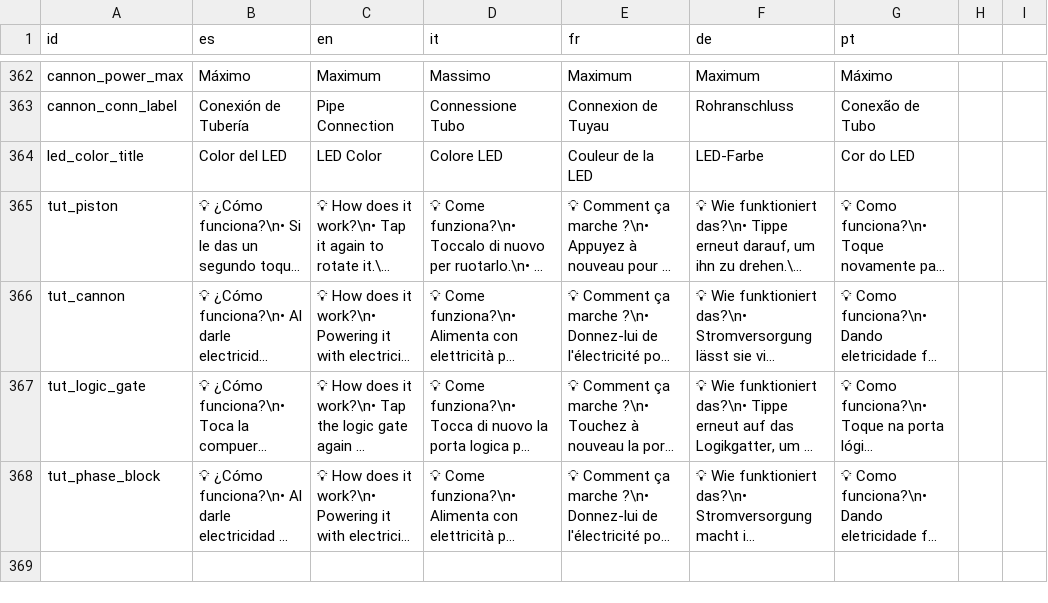
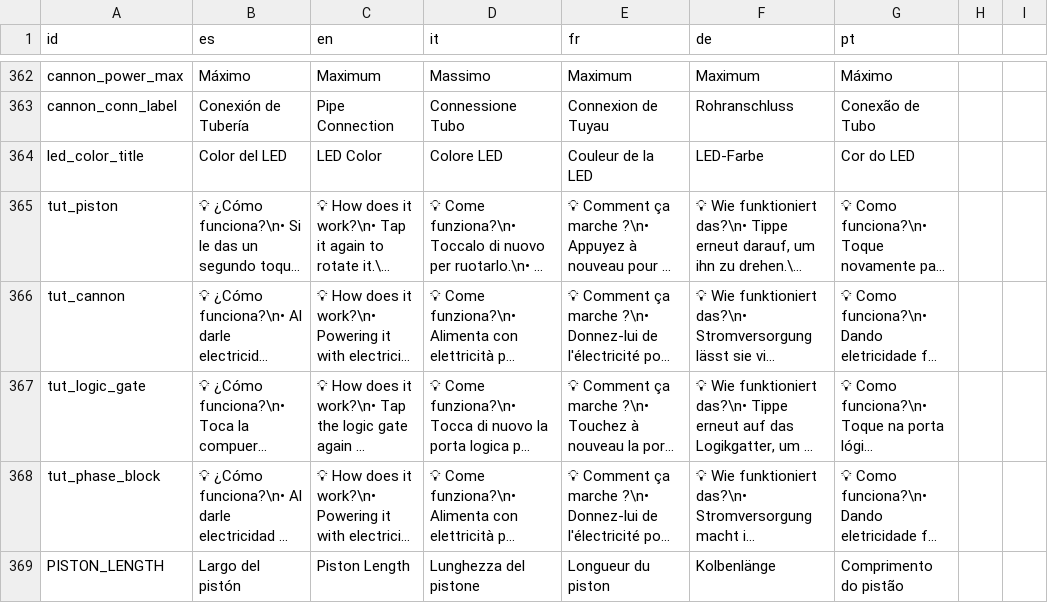
Before and after one commit to OmarSaez/Sandbox-game, a CSV file: sandbox/translations.csv, drawn as a sheet; only a part is shown, gaps mark what is left out; long unchanged cells end in …; the diff names each change by its address in the sheet, - before the commit and + after, or states it on an @@ line.

Commit message:
Se mejora el selecionador de largo del piston

```diff
--- a/sandbox/translations.csv
+++ b/sandbox/translations.csv
+row 369: PISTON_LENGTH | Largo del pistón | Piston Length | Lunghezza del pistone | Longueur du piston | Kolbenlänge | Comprimento do pistão
```
Also changed, not shown: 8 other files.
